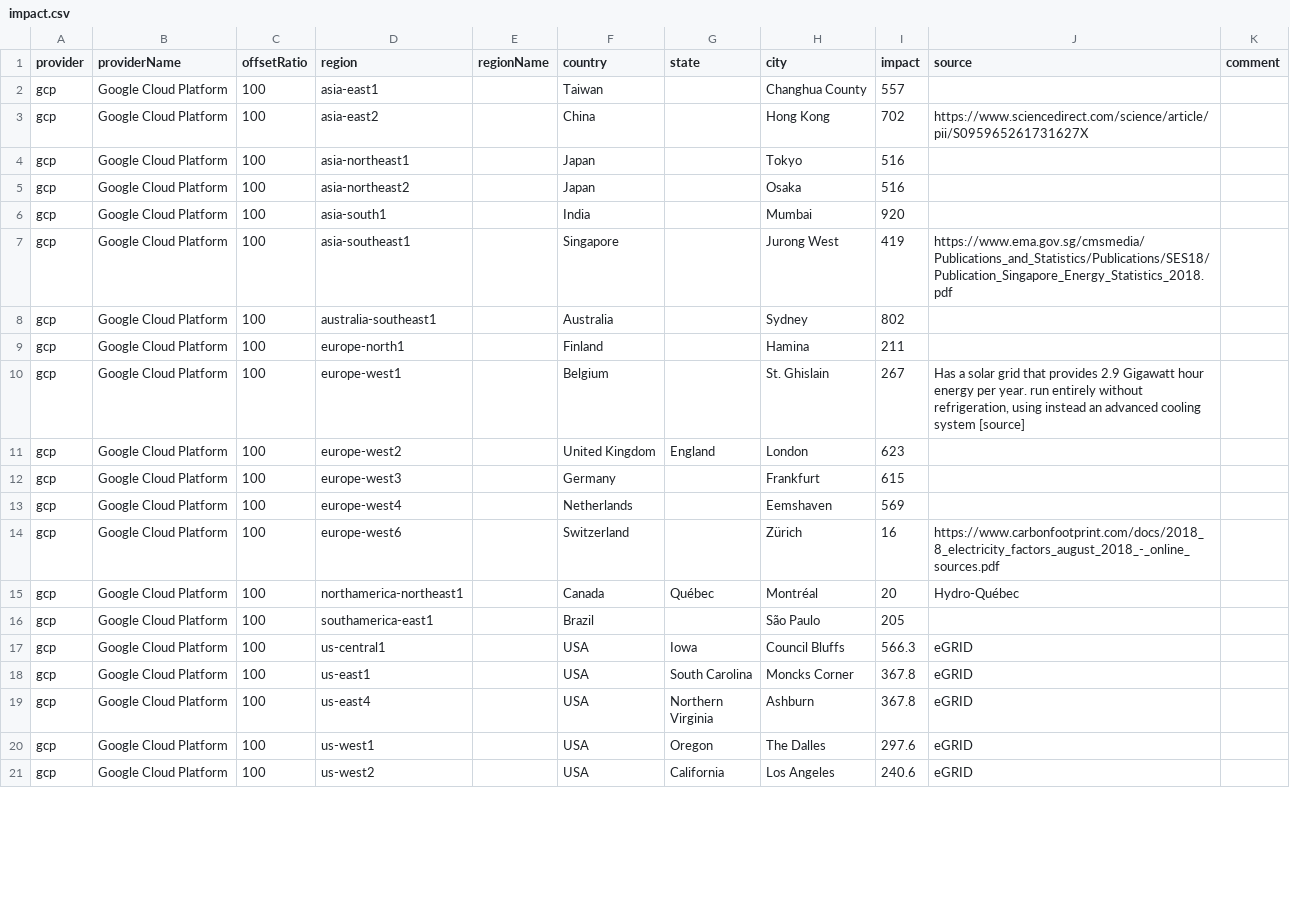
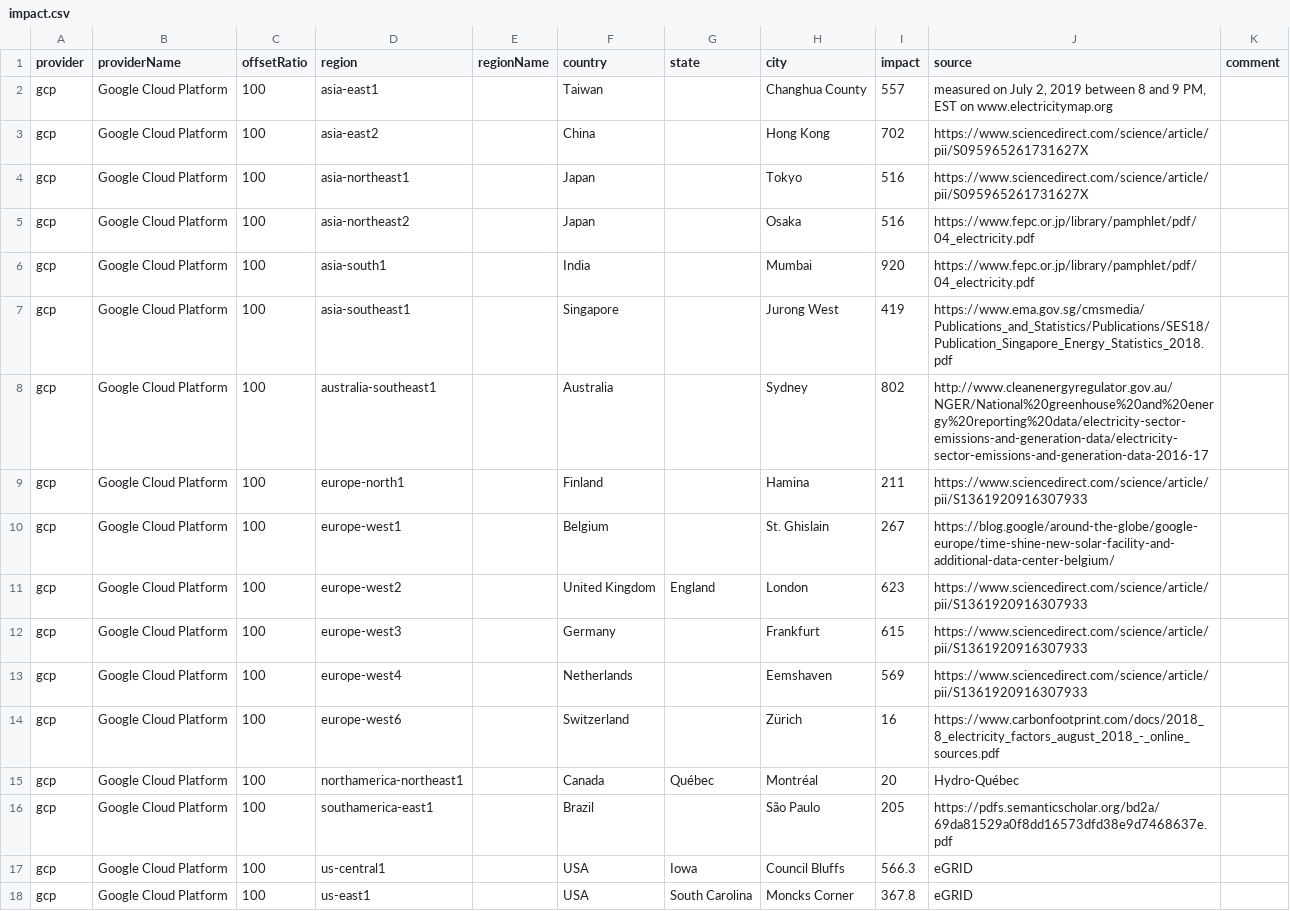
Before and after one commit to mlco2/impact, a CSV file: data/impact.csv, drawn as a sheet; only a part is shown; the shorter side is filled out with more unchanged rows; the diff covers the shown part only.

Commit message:
update data sources + about section

```diff
--- a/data/impact.csv
+++ b/data/impact.csv
@@ -1,17 +1,17 @@
 provider,providerName,offsetRatio,region,regionName,country,state,city,impact,source,comment
-gcp,Google Cloud Platform,100,asia-east1,,Taiwan,,Changhua County,557,,
+gcp,Google Cloud Platform,100,asia-east1,,Taiwan,,Changhua County,557,"measured on  July 2, 2019 between 8 and 9 PM, EST on www.electricitymap.org",
 gcp,Google Cloud Platform,100,asia-east2,,China,,Hong Kong,702,https://www.sciencedirect.com/science/article/pii/S095965261731627X,
-gcp,Google Cloud Platform,100,asia-northeast1,,Japan,,Tokyo,516,,
-gcp,Google Cloud Platform,100,asia-northeast2,,Japan,,Osaka,516,,
-gcp,Google Cloud Platform,100,asia-south1,,India,,Mumbai,920,,
+gcp,Google Cloud Platform,100,asia-northeast1,,Japan,,Tokyo,516,https://www.sciencedirect.com/science/article/pii/S095965261731627X,
+gcp,Google Cloud Platform,100,asia-northeast2,,Japan,,Osaka,516,https://www.fepc.or.jp/library/pamphlet/pdf/04_electricity.pdf,
+gcp,Google Cloud Platform,100,asia-south1,,India,,Mumbai,920,https://www.fepc.or.jp/library/pamphlet/pdf/04_electricity.pdf,
 gcp,Google Cloud Platform,100,asia-southeast1,,Singapore,,Jurong West,419,https://www.ema.gov.sg/cmsmedia/Publications_and_Statistics/Publications/SES18/Publication_Singapore_Energy_Statistics_2018.pdf,
-gcp,Google Cloud Platform,100,australia-southeast1,,Australia,,Sydney,802,,
-gcp,Google Cloud Platform,100,europe-north1,,Finland,,Hamina,211,,
-gcp,Google Cloud Platform,100,europe-west1,,Belgium,,St. Ghislain,267,"Has a solar grid that provides 2.9 Gigawatt hour energy per year. run entirely without refrigeration, using instead an advanced cooling system [source]",
-gcp,Google Cloud Platform,100,europe-west2,,United Kingdom,England,London,623,,
-gcp,Google Cloud Platform,100,europe-west3,,Germany,,Frankfurt,615,,
-gcp,Google Cloud Platform,100,europe-west4,,Netherlands,,Eemshaven,569,,
+gcp,Google Cloud Platform,100,australia-southeast1,,Australia,,Sydney,802,http://www.cleanenergyregulator.gov.au/NGER/National%20greenhouse%20and%20energy%20reporting%20data/electricity-sector-emissions-and-generation-data/electricity-sector-emissions-and-generation-data-2016-17,
+gcp,Google Cloud Platform,100,europe-north1,,Finland,,Hamina,211,https://www.sciencedirect.com/science/article/pii/S1361920916307933,
+gcp,Google Cloud Platform,100,europe-west1,,Belgium,,St. Ghislain,267,https://blog.google/around-the-globe/google-europe/time-shine-new-solar-facility-and-additional-data-center-belgium/,
+gcp,Google Cloud Platform,100,europe-west2,,United Kingdom,England,London,623,https://www.sciencedirect.com/science/article/pii/S1361920916307933,
+gcp,Google Cloud Platform,100,europe-west3,,Germany,,Frankfurt,615,https://www.sciencedirect.com/science/article/pii/S1361920916307933,
+gcp,Google Cloud Platform,100,europe-west4,,Netherlands,,Eemshaven,569,https://www.sciencedirect.com/science/article/pii/S1361920916307933,
 gcp,Google Cloud Platform,100,europe-west6,,Switzerland,,Zürich,16,https://www.carbonfootprint.com/docs/2018_8_electricity_factors_august_2018_-_online_sources.pdf,
 gcp,Google Cloud Platform,100,northamerica-northeast1,,Canada,Québec,Montréal,20,Hydro-Québec,
-gcp,Google Cloud Platform,100,southamerica-east1,,Brazil,,São Paulo,205,,
+gcp,Google Cloud Platform,100,southamerica-east1,,Brazil,,São Paulo,205,https://pdfs.semanticscholar.org/bd2a/69da81529a0f8dd16573dfd38e9d7468637e.pdf,
 gcp,Google Cloud Platform,100,us-central1,,USA,Iowa,Council Bluffs,566.3,eGRID,
```
Also changed, not shown: 47 edited cells elsewhere in this file, 10 other files.
